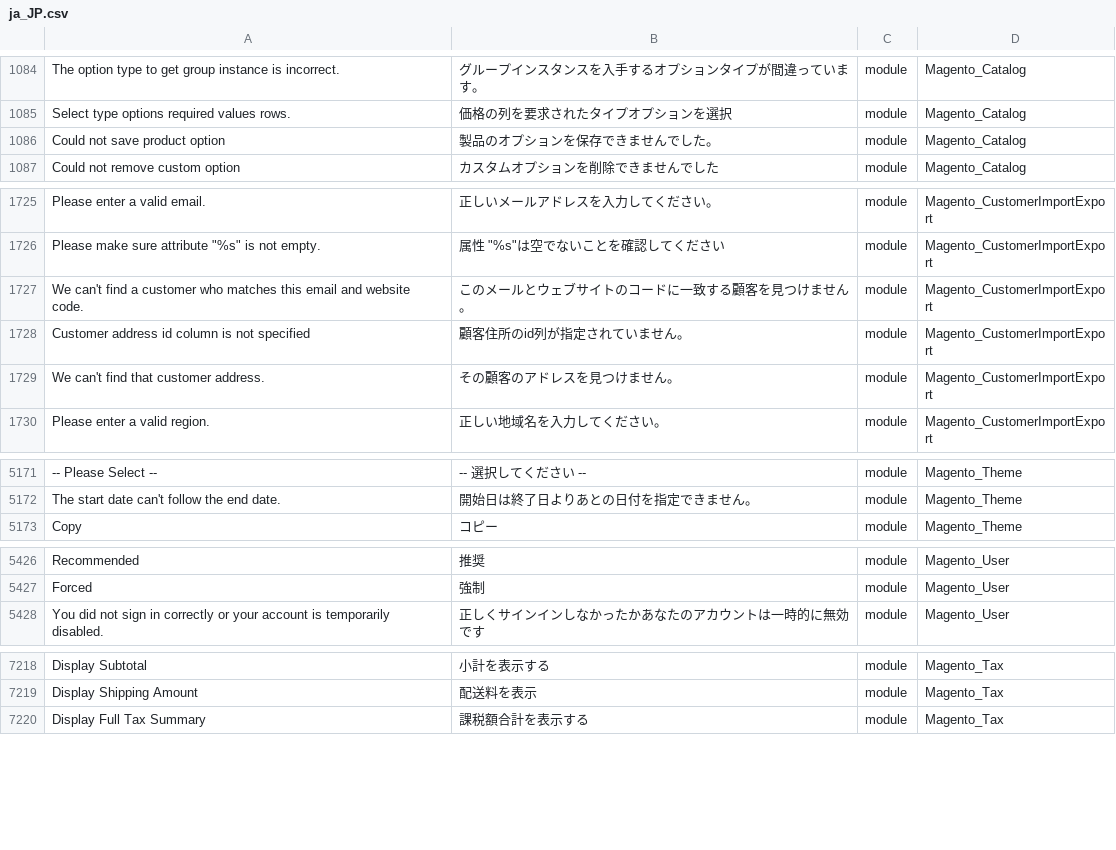
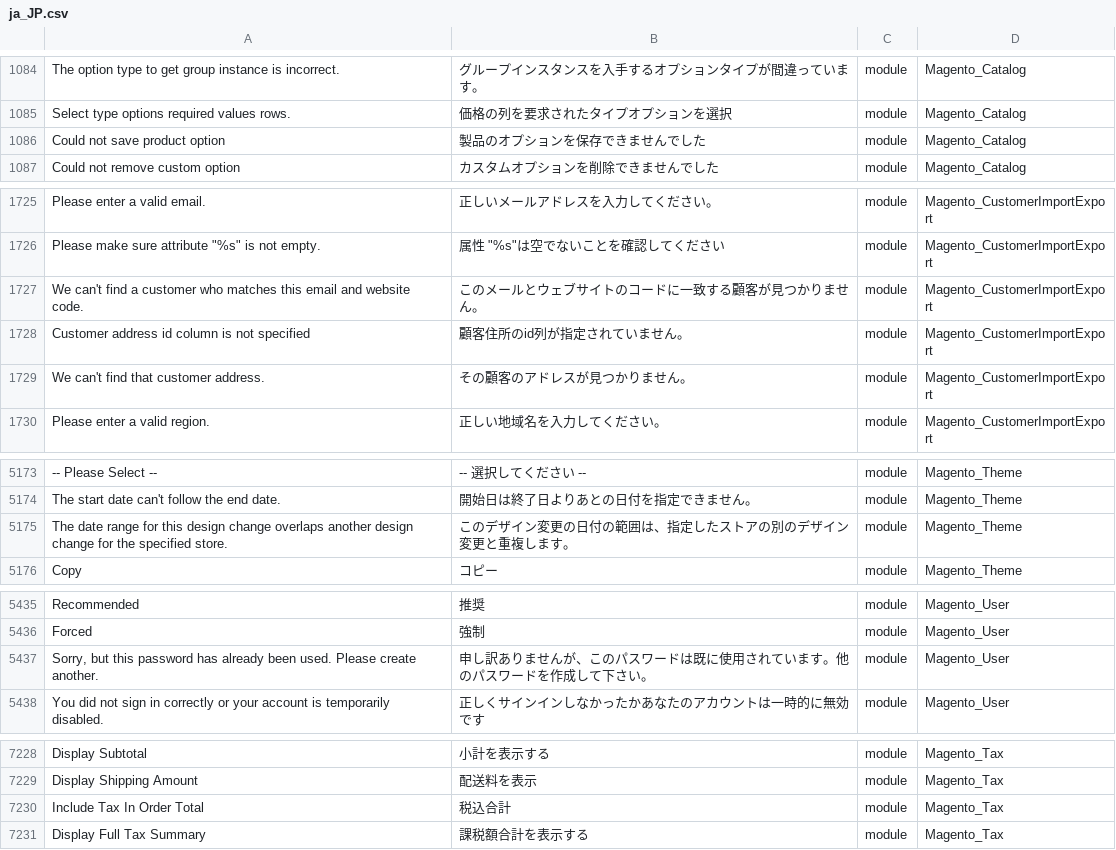
Before and after one commit to Magento2Translations/language_ja_jp, a CSV file: ja_JP.csv, drawn as a sheet; only a part is shown, gaps mark what is left out; the diff covers the shown part only; the diff names each change by its address in the sheet, - before the commit and + after, or states it on an @@ line.

```diff
--- a/ja_JP.csv
+++ b/ja_JP.csv
-B1086: 製品のオプションを保存できませんでした。
+B1086: 製品のオプションを保存できませんでした
-B1727: このメールとウェブサイトのコードに一致する顧客を見つけません。
+B1727: このメールとウェブサイトのコードに一致する顧客が見つかりません。
-B1729: その顧客のアドレスを見つけません。
+B1729: その顧客のアドレスが見つかりません。
+row 5175: The date range for this design change overlaps another design change for the specified store. | このデザイン変更の日付の範囲は、指定したストアの別のデザイン変更と重複します。 | module | Magento_Theme
+row 5437: Sorry, but this password has already been used. Please create another. | 申し訳ありませんが、このパスワードは既に使用されています。他のパスワードを作成して下さい。 | module | Magento_User
+row 7230: Include Tax In Order Total | 税込合計 | module | Magento_Tax
```
Also changed, not shown: 10 added rows and 9 edited cells elsewhere in this file, 1 other file.
